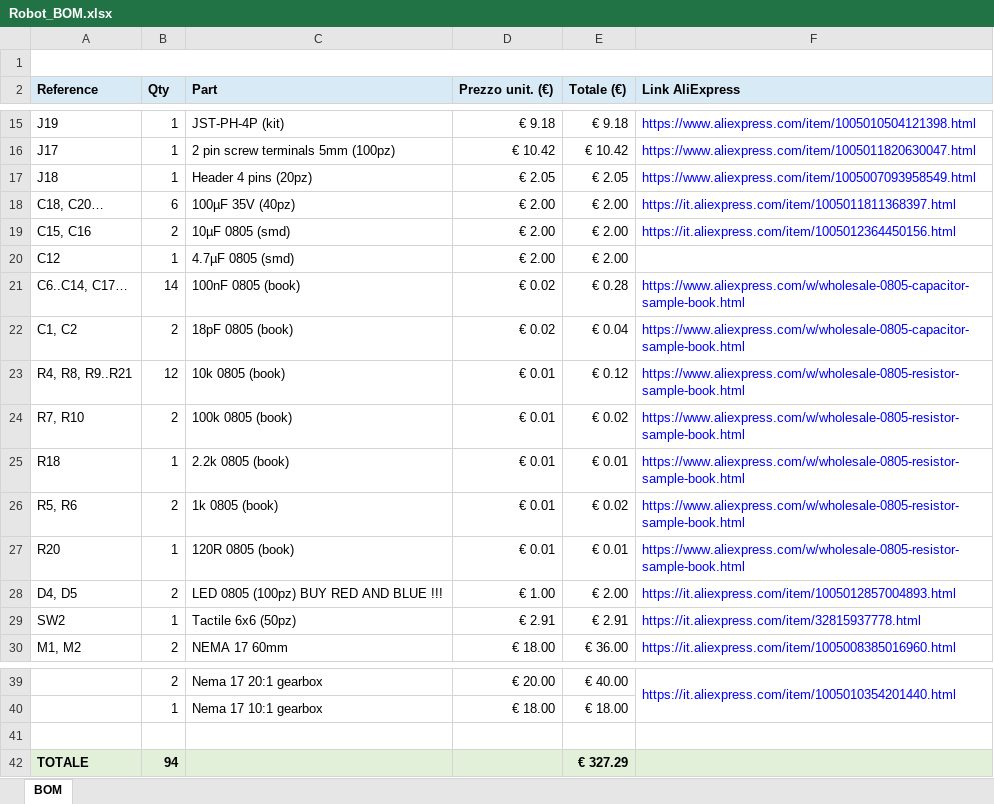
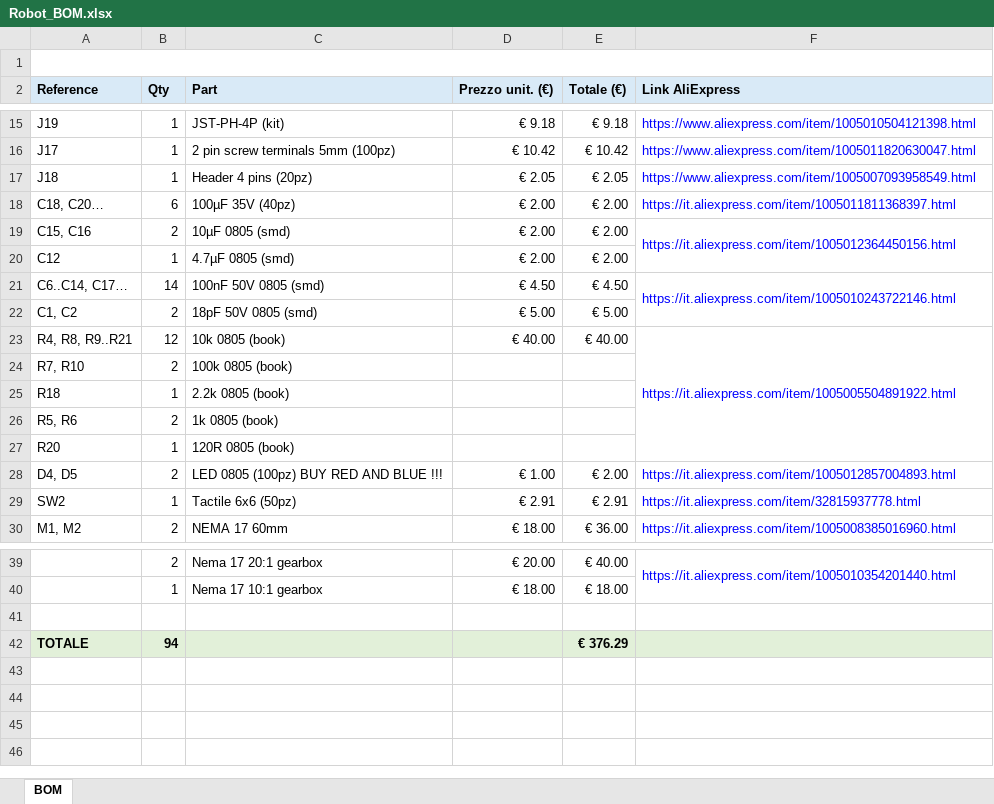
Before and after one commit to HexFud/6axis-Robotic-Arm, an Excel workbook: Robot_BOM.xlsx, sheet BOM, drawn as a sheet; only a part is shown, gaps mark what is left out; values as stored, in another font and other column widths than the file's, no borders; the diff names each change by its address in the sheet, - before the commit and + after, or states it on an @@ line.

Commit message:
Add files via upload

```diff
--- a/Robot_BOM.xlsx (sheet BOM)
+++ b/Robot_BOM.xlsx (sheet BOM)
+F19:F20 merged
-C21 (Part): 100nF 0805 (book)
+C21 (Part): 100nF 50V 0805 (smd)
-D21 (Prezzo unit. (€)): € 0.02
+D21 (Prezzo unit. (€)): € 4.50
-E21 (Totale (€)): € 0.28
+E21 (Totale (€)): € 4.50
-F21 (Link AliExpress): https://www.aliexpress.com/w/wholesale-0805-capacitor-sample-book.html
+F21 (Link AliExpress): https://it.aliexpress.com/item/1005010243722146.html
+F21:F22 merged
-C22 (Part): 18pF 0805 (book)
+C22 (Part): 18pF 50V 0805 (smd)
-D22 (Prezzo unit. (€)): € 0.02
+D22 (Prezzo unit. (€)): € 5.00
-E22 (Totale (€)): € 0.04
+E22 (Totale (€)): € 5.00
-F22 (Link AliExpress): https://www.aliexpress.com/w/wholesale-0805-capacitor-sample-book.html
+F22 (Link AliExpress): (empty)
-D23 (Prezzo unit. (€)): € 0.01
+D23 (Prezzo unit. (€)): € 40.00
-E23 (Totale (€)): € 0.12
+E23 (Totale (€)): € 40.00
-F23 (Link AliExpress): https://www.aliexpress.com/w/wholesale-0805-resistor-sample-book.html
+F23 (Link AliExpress): https://it.aliexpress.com/item/1005005504891922.html
+F23:F27 merged
-D24:D27 (Prezzo unit. (€)): € 0.01
+D24:D27 (Prezzo unit. (€)): (empty)
-E24 (Totale (€)): € 0.02
+E24 (Totale (€)): (empty)
-F24:F27 (Link AliExpress): https://www.aliexpress.com/w/wholesale-0805-resistor-sample-book.html
+F24:F27 (Link AliExpress): (empty)
-E25 (Totale (€)): € 0.01
+E25 (Totale (€)): (empty)
-E26 (Totale (€)): € 0.02
+E26 (Totale (€)): (empty)
-E27 (Totale (€)): € 0.01
+E27 (Totale (€)): (empty)
-E42 (Totale (€)): € 327.29
+E42 (Totale (€)): € 376.29
```
